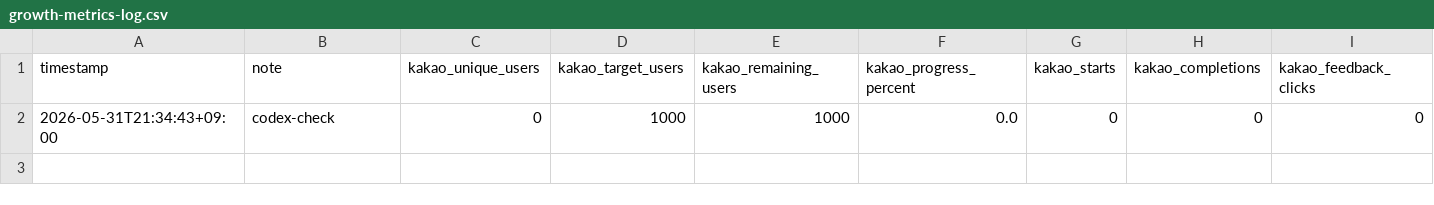
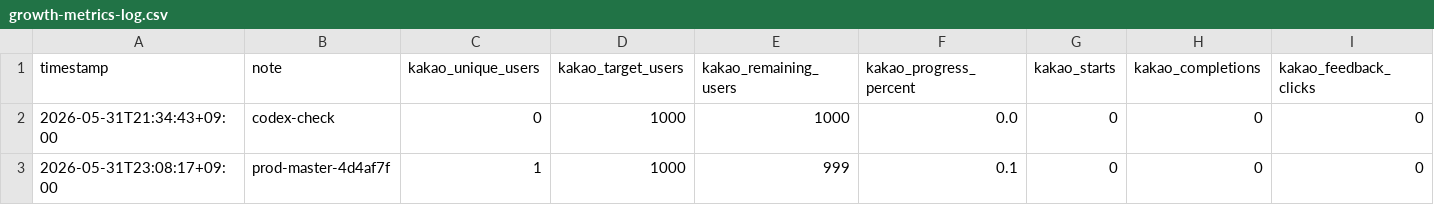
Before and after one commit to pahaha404/picky-chatbot, a CSV file: docs/growth-metrics-log.csv, drawn as a sheet; only a part is shown; rows hold the shown columns only; the diff names each change by its address in the sheet, - before the commit and + after, or states it on an @@ line.

Commit message:
Record production growth checkpoint

```diff
--- a/docs/growth-metrics-log.csv
+++ b/docs/growth-metrics-log.csv
+row 3: 2026-05-31T23:08:17+09:00 | prod-master-4d4af7f | 1 | 1000 | 999 | 0.1 | 0 | 0 | 0
```
Also changed, not shown: 1 other file.
